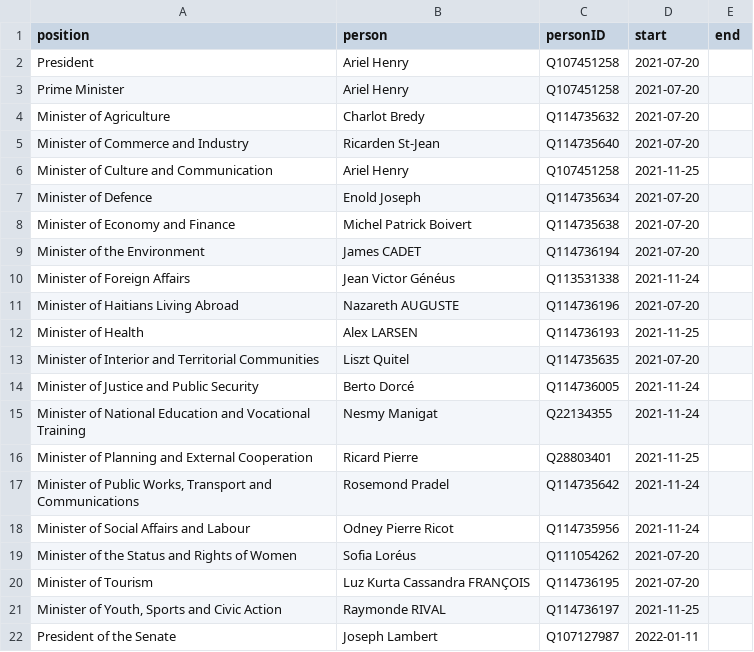
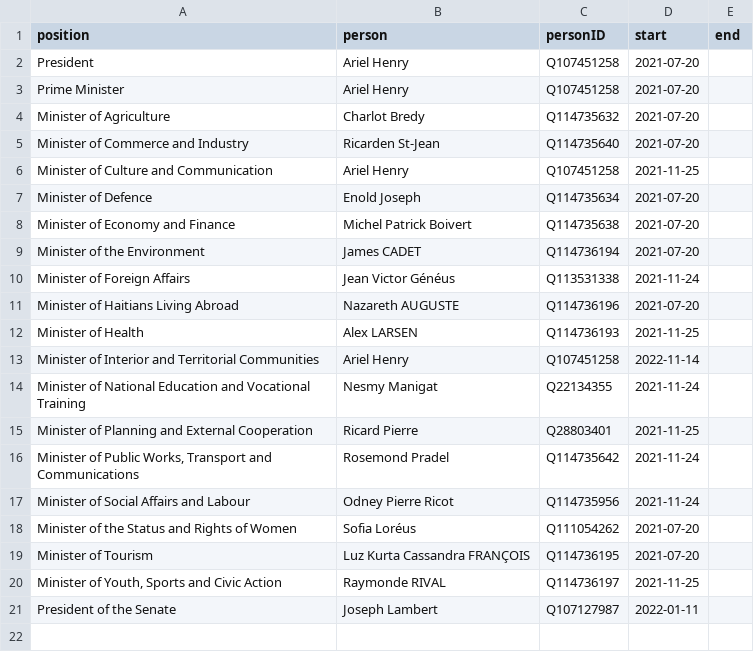
Before and after one commit to every-politician-scrapers/haiti, a CSV file: html/current.csv, drawn as a sheet.

```diff
--- a/html/current.csv
+++ b/html/current.csv
@@ -12,4 +12,3 @@ Minister of Haitians Living Abroad,Nazareth AUGUSTE,Q114736196,2021-07-20,
 Minister of Health,Alex LARSEN,Q114736193,2021-11-25,
-Minister of Interior and Territorial Communities,Liszt Quitel,Q114735635,2021-07-20,
-Minister of Justice and Public Security,Berto Dorcé,Q114736005,2021-11-24,
+Minister of Interior and Territorial Communities,Ariel Henry,Q107451258,2022-11-14,
 Minister of National Education and Vocational Training,Nesmy Manigat,Q22134355,2021-11-24,
```
Also changed, not shown: html/holders21.csv, 2 other files.
